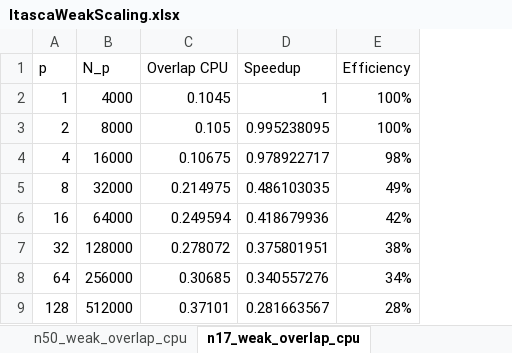
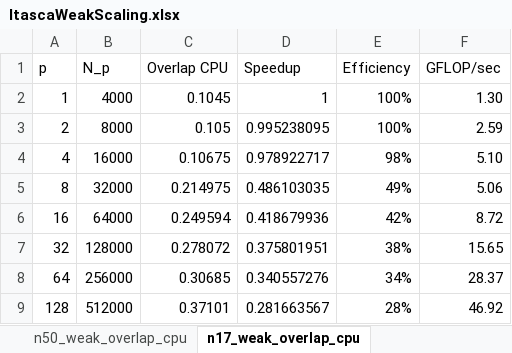
Before and after one commit to bollig/Karen, an Excel workbook: latex/performance_content/scaling/ItascaWeakScaling.xlsx, sheet n17_weak_overlap_cpu, drawn as a sheet; only a part is shown; values as stored, in another font and other column widths than the file's, no borders; the diff names each change by its address in the sheet, - before the commit and + after, or states it on an @@ line.

Commit message:
Added a new gflops figure for strong scaling

```diff
--- a/latex/performance_content/scaling/ItascaWeakScaling.xlsx (sheet n17_weak_overlap_cpu)
+++ b/latex/performance_content/scaling/ItascaWeakScaling.xlsx (sheet n17_weak_overlap_cpu)
+column F (GFLOP/sec), rows 2-9: 1.30 | 2.59 | 5.10 | 5.06 | 8.72 | 15.65 | 28.37 | 46.92
```
Also changed, not shown: sheet n50_weak_overlap_cpu, sheet n31_weak_overlap_cpu, charts or pictures, latex/gpu_content/cascade_spmv/cascade_strong_scaling_benchmarks.xlsx, latex/performance_content/scaling/ItascaStrongScaling.xlsx, 3 other files.
